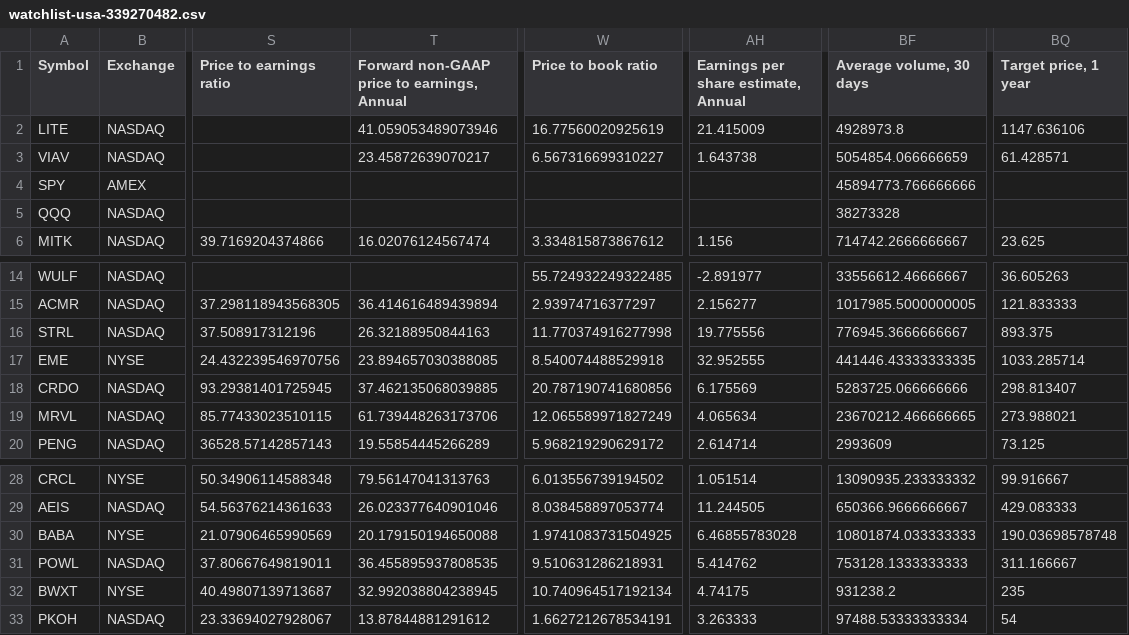
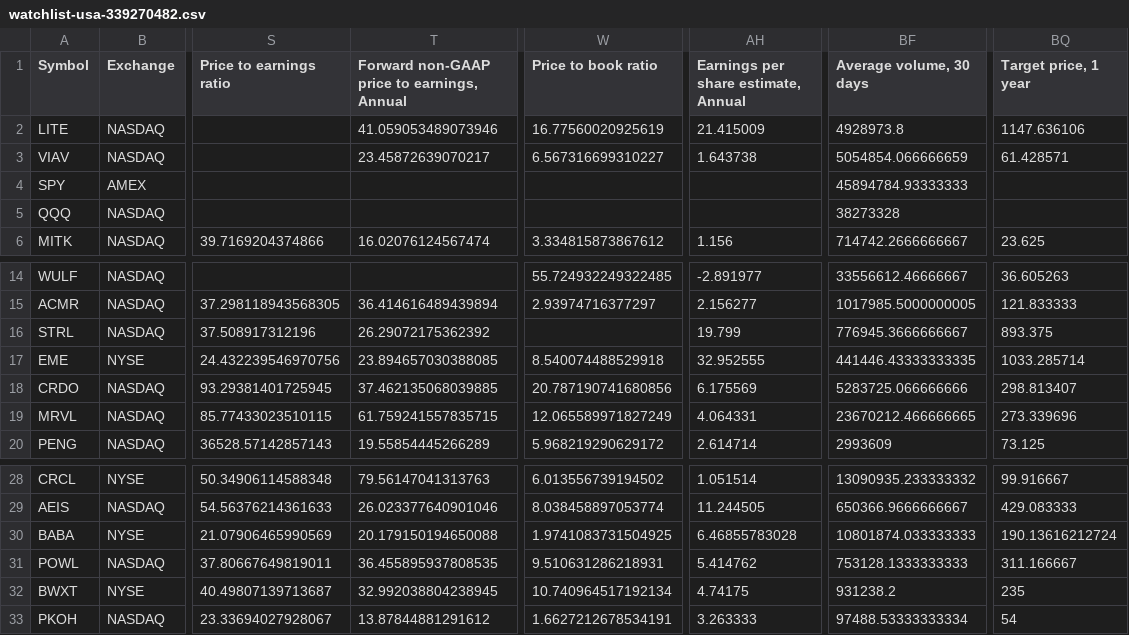
Before and after one commit to radhevrishi/market-cockpit, a CSV file: frontend/public/data/tradingview/watchlist-usa-339270482.csv, drawn as a sheet; only a part is shown, gaps mark what is left out; the diff names each change by its address in the sheet, - before the commit and + after, or states it on an @@ line.

```diff
--- a/frontend/public/data/tradingview/watchlist-usa-339270482.csv
+++ b/frontend/public/data/tradingview/watchlist-usa-339270482.csv
-BF4 (Average volume, 30 days): 45894773.766666666
+BF4 (Average volume, 30 days): 45894784.93333333
-T16: 26.32188950844163
+T16: 26.29072175362392
-W16 (Price to book ratio): 11.770374916277998
+W16 (Price to book ratio): (empty)
-AH16: 19.775556
+AH16: 19.799
-T19: 61.739448263173706
+T19: 61.759241557835715
-AH19: 4.065634
+AH19: 4.064331
-BQ19 (Target price, 1 year): 273.988021
+BQ19 (Target price, 1 year): 273.339696
-BQ30 (Target price, 1 year): 190.03698578748
+BQ30 (Target price, 1 year): 190.13616212724
```
Also changed, not shown: frontend/public/data/tradingview/episodic-pivot.csv, frontend/public/data/tradingview/liquidity-leaders.csv, 35 other files.
